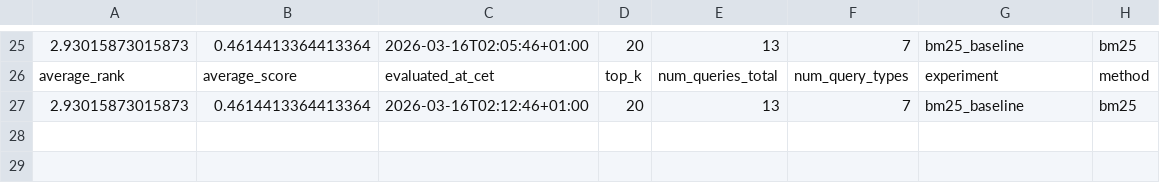
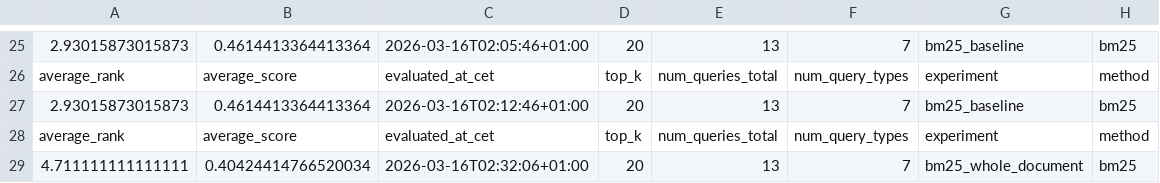
Before and after one commit to IsakAndersson/ActSearchDemo, a CSV file: evaluation/evaluation_summary.csv, drawn as a sheet; only a part is shown, gaps mark what is left out; the diff names each change by its address in the sheet, - before the commit and + after, or states it on an @@ line.

```diff
--- a/evaluation/evaluation_summary.csv
+++ b/evaluation/evaluation_summary.csv
+row 28: average_rank | average_score | evaluated_at_cet | top_k | num_queries_total | num_query_types | experiment | method
+row 29: 4.711111111111111 | 0.40424414766520034 | 2026-03-16T02:32:06+01:00 | 20 | 13 | 7 | bm25_whole_document | bm25
```
Also changed, not shown: evaluation/evaluation_results.csv, 4 other files.
